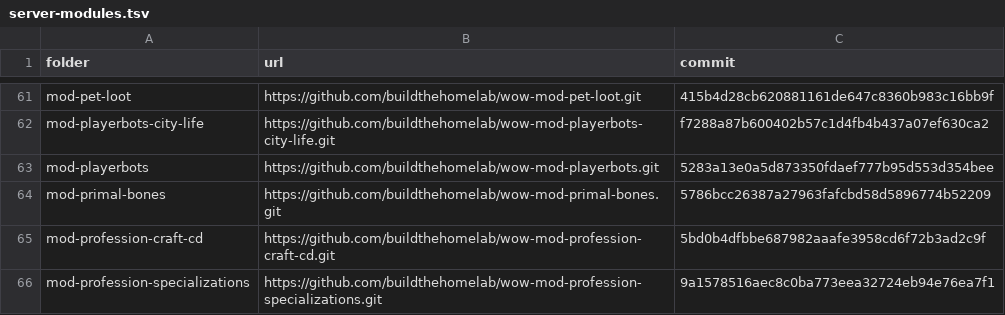
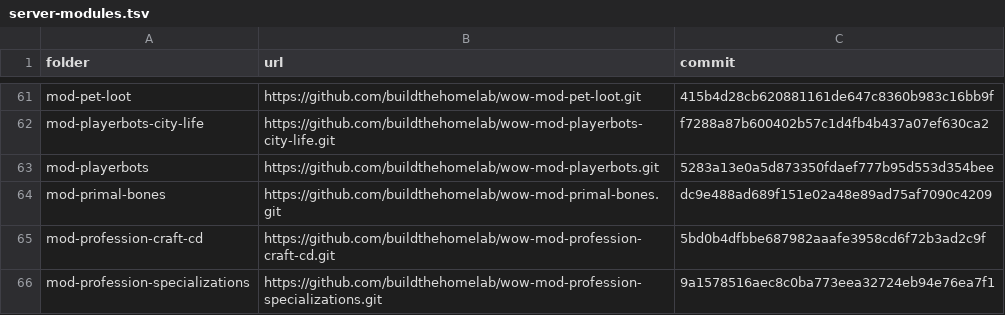
Before and after one commit to buildthehomelab/wow-ci, a TSV file: config/server-modules.tsv, drawn as a sheet; only a part is shown, gaps mark what is left out.

```diff
--- a/config/server-modules.tsv
+++ b/config/server-modules.tsv
@@ -63,3 +63,3 @@ mod-playerbots-city-life	https://github.com/buildthehomelab/wow-mod-playerbots-c
 mod-playerbots	https://github.com/buildthehomelab/wow-mod-playerbots.git	5283a13e0a5d873350fdaef777b95d553d354bee
-mod-primal-bones	https://github.com/buildthehomelab/wow-mod-primal-bones.git	5786bcc26387a27963fafcbd58d5896774b52209
+mod-primal-bones	https://github.com/buildthehomelab/wow-mod-primal-bones.git	dc9e488ad689f151e02a48e89ad75af7090c4209
 mod-profession-craft-cd	https://github.com/buildthehomelab/wow-mod-profession-craft-cd.git	5bd0b4dfbbe687982aaafe3958cd6f72b3ad2c9f
```
